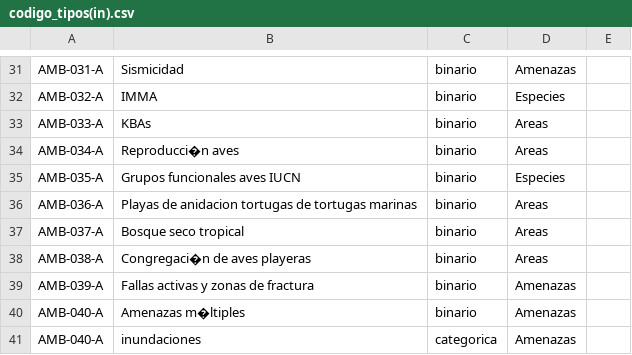
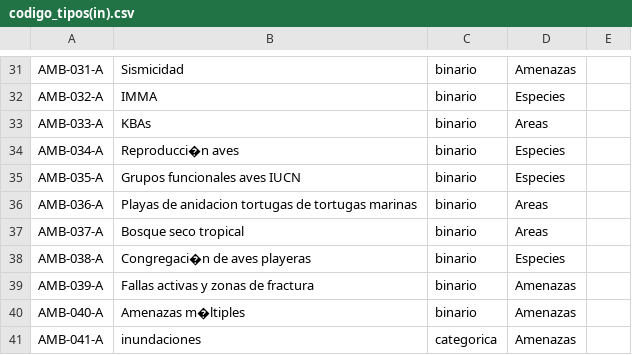
Before and after one commit to smartinezg2018/ahpAmbiental, a CSV file: codigo_tipos(in).csv, drawn as a sheet; only a part is shown, gaps mark what is left out.

```diff
--- a/codigo_tipos(in).csv
+++ b/codigo_tipos(in).csv
@@ -33,3 +33,3 @@ AMB-032-A;IMMA;binario;Especies;
 AMB-033-A;KBAs;binario;Areas;
-AMB-034-A;Reproducci�n aves;binario;Areas;
+AMB-034-A;Reproducci�n aves;binario;Especies;
 AMB-035-A;Grupos funcionales aves IUCN;binario;Especies;
@@ -37,5 +37,5 @@ AMB-036-A;Playas de anidacion tortugas de tortugas marinas;binario;Areas;
 AMB-037-A;Bosque seco tropical;binario;Areas;
-AMB-038-A;Congregaci�n de aves playeras;binario;Areas;
+AMB-038-A;Congregaci�n de aves playeras;binario;Especies;
 AMB-039-A;Fallas activas y zonas de fractura;binario;Amenazas;
 AMB-040-A;Amenazas m�ltiples;binario;Amenazas;
-AMB-040-A;inundaciones;categorica;Amenazas;
+AMB-041-A;inundaciones;categorica;Amenazas;
```
Also changed, not shown: 9 other files.
